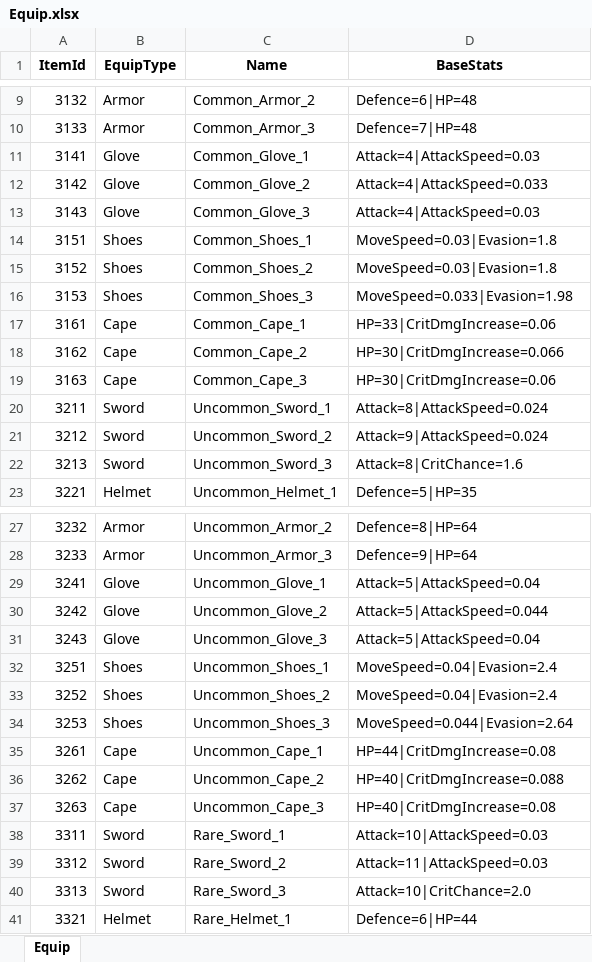
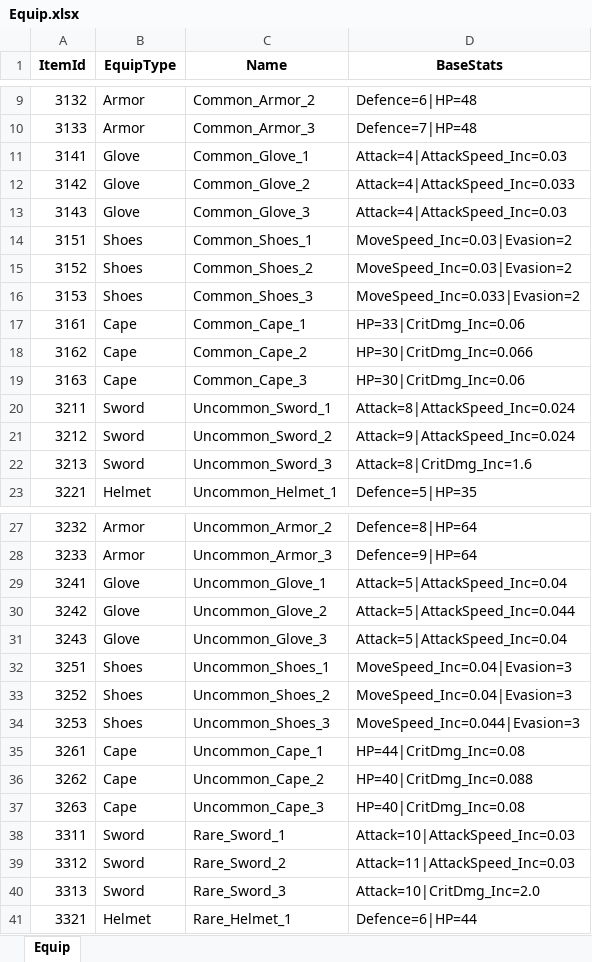
Before and after one commit to Gameberry/ProjectTT, an Excel workbook: Data/Equip.xlsx, sheet Equip, drawn as a sheet; only a part is shown, gaps mark what is left out; values as stored, in another font and other column widths than the file's, no borders; the diff covers the shown part only; the diff names each change by its address in the sheet, - before the commit and + after, or states it on an @@ line.

```diff
--- a/Data/Equip.xlsx (sheet Equip)
+++ b/Data/Equip.xlsx (sheet Equip)
-D11 (BaseStats): Attack=4|AttackSpeed=0.03
+D11 (BaseStats): Attack=4|AttackSpeed_Inc=0.03
-D12 (BaseStats): Attack=4|AttackSpeed=0.033
+D12 (BaseStats): Attack=4|AttackSpeed_Inc=0.033
-D13 (BaseStats): Attack=4|AttackSpeed=0.03
+D13 (BaseStats): Attack=4|AttackSpeed_Inc=0.03
-D14:D15 (BaseStats): MoveSpeed=0.03|Evasion=1.8
+D14:D15 (BaseStats): MoveSpeed_Inc=0.03|Evasion=2
-D16 (BaseStats): MoveSpeed=0.033|Evasion=1.98
+D16 (BaseStats): MoveSpeed_Inc=0.033|Evasion=2
-D17 (BaseStats): HP=33|CritDmgIncrease=0.06
+D17 (BaseStats): HP=33|CritDmg_Inc=0.06
-D18 (BaseStats): HP=30|CritDmgIncrease=0.066
+D18 (BaseStats): HP=30|CritDmg_Inc=0.066
-D19 (BaseStats): HP=30|CritDmgIncrease=0.06
+D19 (BaseStats): HP=30|CritDmg_Inc=0.06
-D20 (BaseStats): Attack=8|AttackSpeed=0.024
+D20 (BaseStats): Attack=8|AttackSpeed_Inc=0.024
-D21 (BaseStats): Attack=9|AttackSpeed=0.024
+D21 (BaseStats): Attack=9|AttackSpeed_Inc=0.024
-D22 (BaseStats): Attack=8|CritChance=1.6
+D22 (BaseStats): Attack=8|CritDmg_Inc=1.6
-D29 (BaseStats): Attack=5|AttackSpeed=0.04
+D29 (BaseStats): Attack=5|AttackSpeed_Inc=0.04
-D30 (BaseStats): Attack=5|AttackSpeed=0.044
+D30 (BaseStats): Attack=5|AttackSpeed_Inc=0.044
-D31 (BaseStats): Attack=5|AttackSpeed=0.04
+D31 (BaseStats): Attack=5|AttackSpeed_Inc=0.04
-D32:D33 (BaseStats): MoveSpeed=0.04|Evasion=2.4
+D32:D33 (BaseStats): MoveSpeed_Inc=0.04|Evasion=3
-D34 (BaseStats): MoveSpeed=0.044|Evasion=2.64
+D34 (BaseStats): MoveSpeed_Inc=0.044|Evasion=3
-D35 (BaseStats): HP=44|CritDmgIncrease=0.08
+D35 (BaseStats): HP=44|CritDmg_Inc=0.08
-D36 (BaseStats): HP=40|CritDmgIncrease=0.088
+D36 (BaseStats): HP=40|CritDmg_Inc=0.088
-D37 (BaseStats): HP=40|CritDmgIncrease=0.08
+D37 (BaseStats): HP=40|CritDmg_Inc=0.08
-D38 (BaseStats): Attack=10|AttackSpeed=0.03
+D38 (BaseStats): Attack=10|AttackSpeed_Inc=0.03
-D39 (BaseStats): Attack=11|AttackSpeed=0.03
+D39 (BaseStats): Attack=11|AttackSpeed_Inc=0.03
-D40 (BaseStats): Attack=10|CritChance=2.0
+D40 (BaseStats): Attack=10|CritDmg_Inc=2.0
```
Also changed, not shown: 60 edited cells elsewhere in this sheet, Data/EquipRandomPool.xlsx.
